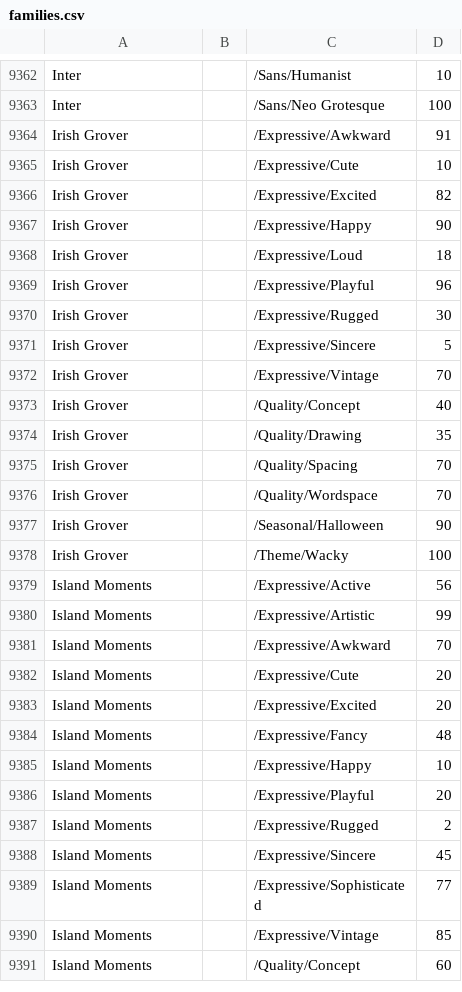
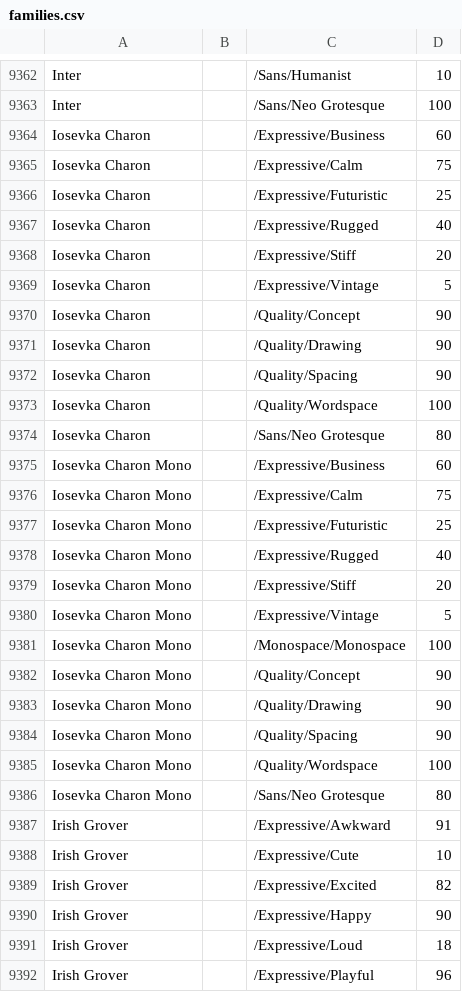
Before and after one commit to google/fonts, a CSV file: tags/all/families.csv, drawn as a sheet; only a part is shown, gaps mark what is left out; the shorter side is filled out with more unchanged rows.

Commit message:
add Iosevka Charon Mono and Iosevka Charon

```diff
--- a/tags/all/families.csv
+++ b/tags/all/families.csv
@@ -9363,2 +9363,25 @@ Inter,,/Sans/Humanist,10
 Inter,,/Sans/Neo Grotesque,100
+Iosevka Charon,,/Expressive/Business,60
+Iosevka Charon,,/Expressive/Calm,75
+Iosevka Charon,,/Expressive/Futuristic,25
+Iosevka Charon,,/Expressive/Rugged,40
+Iosevka Charon,,/Expressive/Stiff,20
+Iosevka Charon,,/Expressive/Vintage,5
+Iosevka Charon,,/Quality/Concept,90
+Iosevka Charon,,/Quality/Drawing,90
+Iosevka Charon,,/Quality/Spacing,90
+Iosevka Charon,,/Quality/Wordspace,100
+Iosevka Charon,,/Sans/Neo Grotesque,80
+Iosevka Charon Mono,,/Expressive/Business,60
+Iosevka Charon Mono,,/Expressive/Calm,75
+Iosevka Charon Mono,,/Expressive/Futuristic,25
+Iosevka Charon Mono,,/Expressive/Rugged,40
+Iosevka Charon Mono,,/Expressive/Stiff,20
+Iosevka Charon Mono,,/Expressive/Vintage,5
+Iosevka Charon Mono,,/Monospace/Monospace,100
+Iosevka Charon Mono,,/Quality/Concept,90
+Iosevka Charon Mono,,/Quality/Drawing,90
+Iosevka Charon Mono,,/Quality/Spacing,90
+Iosevka Charon Mono,,/Quality/Wordspace,100
+Iosevka Charon Mono,,/Sans/Neo Grotesque,80
 Irish Grover,,/Expressive/Awkward,91
```
